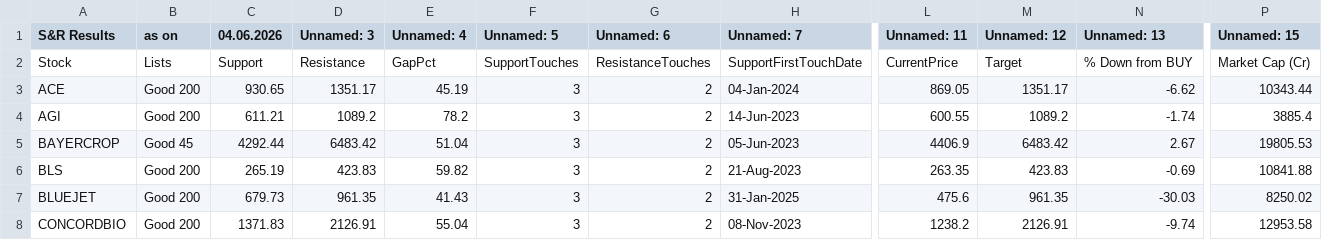
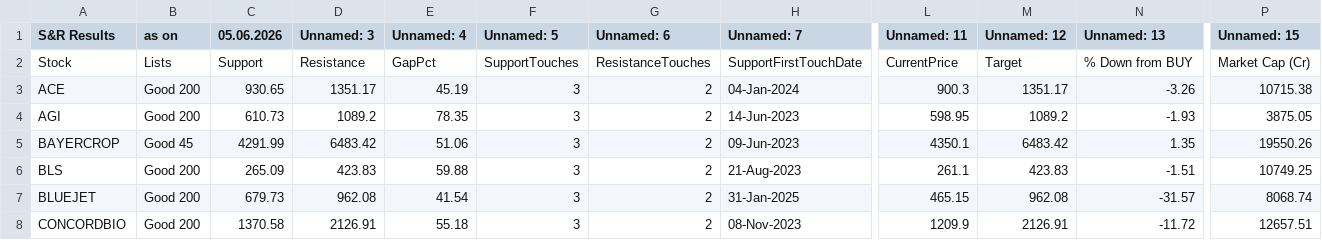
Before and after one commit to mojiburrahaman25/stock-output, a CSV file: S&R.csv, drawn as a sheet; only a part is shown, gaps mark what is left out; the diff covers the shown part only; the diff names each change by its address in the sheet, - before the commit and + after, or states it on an @@ line.

```diff
--- a/S&R.csv
+++ b/S&R.csv
-C1: 04.06.2026
+C1: 05.06.2026
-L3 (Unnamed: 11): 869.05
+L3 (Unnamed: 11): 900.3
-N3 (Unnamed: 13): -6.62
+N3 (Unnamed: 13): -3.26
-P3 (Unnamed: 15): 10343.44
+P3 (Unnamed: 15): 10715.38
-C4 (05.06.2026): 611.21
+C4 (05.06.2026): 610.73
-E4 (Unnamed: 4): 78.2
+E4 (Unnamed: 4): 78.35
-L4 (Unnamed: 11): 600.55
+L4 (Unnamed: 11): 598.95
-N4 (Unnamed: 13): -1.74
+N4 (Unnamed: 13): -1.93
-P4 (Unnamed: 15): 3885.4
+P4 (Unnamed: 15): 3875.05
-C5 (05.06.2026): 4292.44
+C5 (05.06.2026): 4291.99
-E5 (Unnamed: 4): 51.04
+E5 (Unnamed: 4): 51.06
-H5 (Unnamed: 7): 05-Jun-2023
+H5 (Unnamed: 7): 09-Jun-2023
-L5 (Unnamed: 11): 4406.9
+L5 (Unnamed: 11): 4350.1
-N5 (Unnamed: 13): 2.67
+N5 (Unnamed: 13): 1.35
-P5 (Unnamed: 15): 19805.53
+P5 (Unnamed: 15): 19550.26
-C6 (05.06.2026): 265.19
+C6 (05.06.2026): 265.09
-E6 (Unnamed: 4): 59.82
+E6 (Unnamed: 4): 59.88
-L6 (Unnamed: 11): 263.35
+L6 (Unnamed: 11): 261.1
-N6 (Unnamed: 13): -0.69
+N6 (Unnamed: 13): -1.51
-P6 (Unnamed: 15): 10841.88
+P6 (Unnamed: 15): 10749.25
-D7 (Unnamed: 3): 961.35
+D7 (Unnamed: 3): 962.08
-E7 (Unnamed: 4): 41.43
+E7 (Unnamed: 4): 41.54
-L7 (Unnamed: 11): 475.6
+L7 (Unnamed: 11): 465.15
-M7 (Unnamed: 12): 961.35
+M7 (Unnamed: 12): 962.08
-N7 (Unnamed: 13): -30.03
+N7 (Unnamed: 13): -31.57
-P7 (Unnamed: 15): 8250.02
+P7 (Unnamed: 15): 8068.74
-C8 (05.06.2026): 1371.83
+C8 (05.06.2026): 1370.58
-E8 (Unnamed: 4): 55.04
+E8 (Unnamed: 4): 55.18
-L8 (Unnamed: 11): 1238.2
+L8 (Unnamed: 11): 1209.9
-N8 (Unnamed: 13): -9.74
+N8 (Unnamed: 13): -11.72
-P8 (Unnamed: 15): 12953.58
+P8 (Unnamed: 15): 12657.51
```
Also changed, not shown: 1 added row and 74 edited cells elsewhere in this file, 52 Weeks Low.csv, 67 ka Funda.csv, 6 other files.
